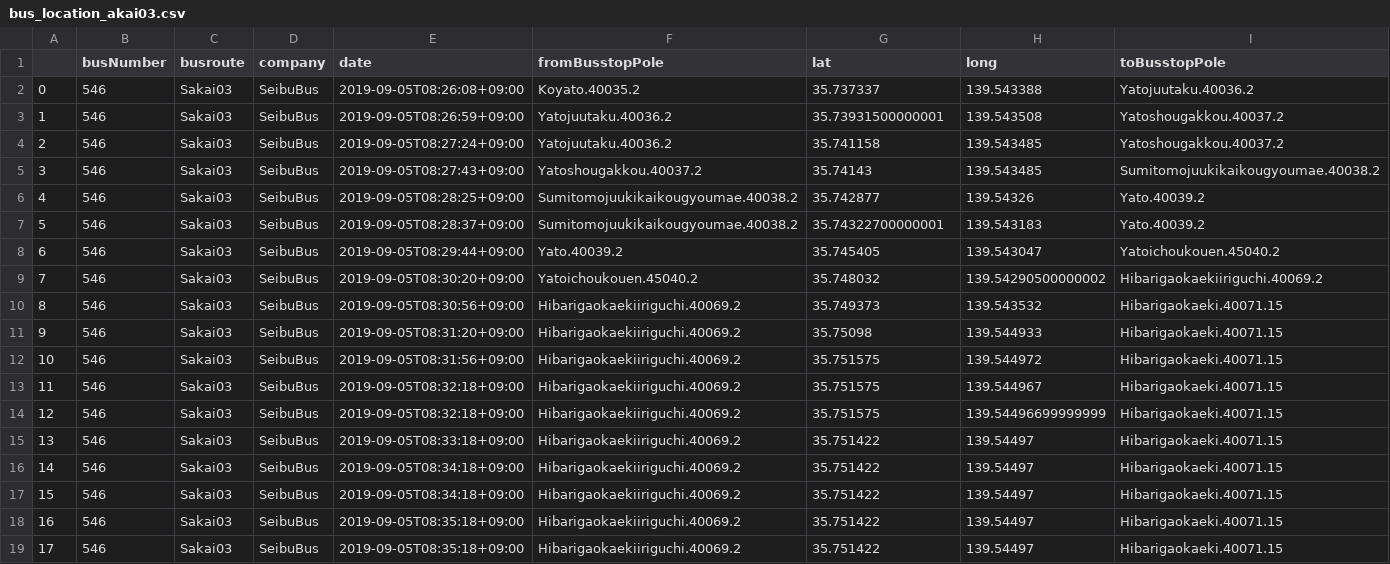
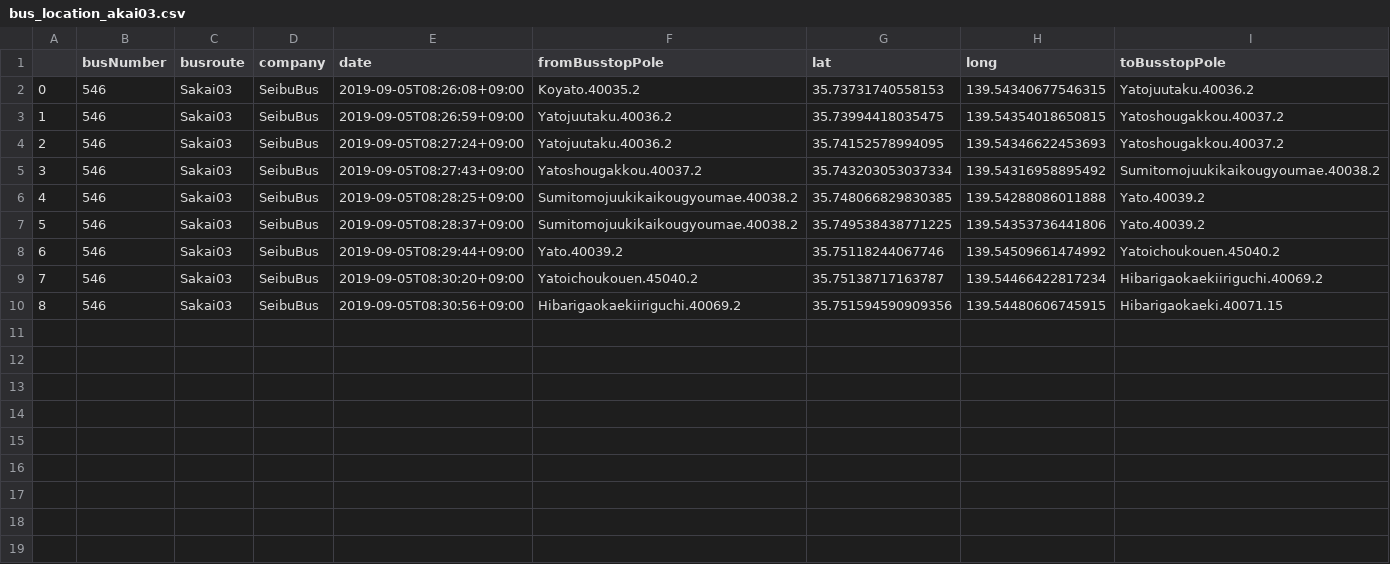
Before and after one commit to sarcastic555/comfort_transport, a CSV file: main/webapp/website/buslocation_data/bus_location_akai03.csv, drawn as a sheet.

Commit message:
akai03

```diff
--- a/main/webapp/website/buslocation_data/bus_location_akai03.csv
+++ b/main/webapp/website/buslocation_data/bus_location_akai03.csv
@@ -1,19 +1,10 @@
 ,busNumber,busroute,company,date,fromBusstopPole,lat,long,toBusstopPole
-0,546,Sakai03,SeibuBus,2019-09-05T08:26:08+09:00,Koyato.40035.2,35.737337,139.543388,Yatojuutaku.40036.2
-1,546,Sakai03,SeibuBus,2019-09-05T08:26:59+09:00,Yatojuutaku.40036.2,35.73931500000001,139.543508,Yatoshougakkou.40037.2
-2,546,Sakai03,SeibuBus,2019-09-05T08:27:24+09:00,Yatojuutaku.40036.2,35.741158,139.543485,Yatoshougakkou.40037.2
-3,546,Sakai03,SeibuBus,2019-09-05T08:27:43+09:00,Yatoshougakkou.40037.2,35.74143,139.543485,Sumitomojuukikaikougyoumae.40038.2
-4,546,Sakai03,SeibuBus,2019-09-05T08:28:25+09:00,Sumitomojuukikaikougyoumae.40038.2,35.742877,139.54326,Yato.40039.2
-5,546,Sakai03,SeibuBus,2019-09-05T08:28:37+09:00,Sumitomojuukikaikougyoumae.40038.2,35.74322700000001,139.543183,Yato.40039.2
-6,546,Sakai03,SeibuBus,2019-09-05T08:29:44+09:00,Yato.40039.2,35.745405,139.543047,Yatoichoukouen.45040.2
-7,546,Sakai03,SeibuBus,2019-09-05T08:30:20+09:00,Yatoichoukouen.45040.2,35.748032,139.54290500000002,Hibarigaokaekiiriguchi.40069.2
-8,546,Sakai03,SeibuBus,2019-09-05T08:30:56+09:00,Hibarigaokaekiiriguchi.40069.2,35.749373,139.543532,Hibarigaokaeki.40071.15
-9,546,Sakai03,SeibuBus,2019-09-05T08:31:20+09:00,Hibarigaokaekiiriguchi.40069.2,35.75098,139.544933,Hibarigaokaeki.40071.15
-10,546,Sakai03,SeibuBus,2019-09-05T08:31:56+09:00,Hibarigaokaekiiriguchi.40069.2,35.751575,139.544972,Hibarigaokaeki.40071.15
-11,546,Sakai03,SeibuBus,2019-09-05T08:32:18+09:00,Hibarigaokaekiiriguchi.40069.2,35.751575,139.544967,Hibarigaokaeki.40071.15
-12,546,Sakai03,SeibuBus,2019-09-05T08:32:18+09:00,Hibarigaokaekiiriguchi.40069.2,35.751575,139.54496699999999,Hibarigaokaeki.40071.15
-13,546,Sakai03,SeibuBus,2019-09-05T08:33:18+09:00,Hibarigaokaekiiriguchi.40069.2,35.751422,139.54497,Hibarigaokaeki.40071.15
-14,546,Sakai03,SeibuBus,2019-09-05T08:34:18+09:00,Hibarigaokaekiiriguchi.40069.2,35.751422,139.54497,Hibarigaokaeki.40071.15
-15,546,Sakai03,SeibuBus,2019-09-05T08:34:18+09:00,Hibarigaokaekiiriguchi.40069.2,35.751422,139.54497,Hibarigaokaeki.40071.15
-16,546,Sakai03,SeibuBus,2019-09-05T08:35:18+09:00,Hibarigaokaekiiriguchi.40069.2,35.751422,139.54497,Hibarigaokaeki.40071.15
-17,546,Sakai03,SeibuBus,2019-09-05T08:35:18+09:00,Hibarigaokaekiiriguchi.40069.2,35.751422,139.54497,Hibarigaokaeki.40071.15
+0,546,Sakai03,SeibuBus,2019-09-05T08:26:08+09:00,Koyato.40035.2,35.73731740558153,139.54340677546315,Yatojuutaku.40036.2
+1,546,Sakai03,SeibuBus,2019-09-05T08:26:59+09:00,Yatojuutaku.40036.2,35.73994418035475,139.54354018650815,Yatoshougakkou.40037.2
+2,546,Sakai03,SeibuBus,2019-09-05T08:27:24+09:00,Yatojuutaku.40036.2,35.74152578994095,139.54346622453693,Yatoshougakkou.40037.2
+3,546,Sakai03,SeibuBus,2019-09-05T08:27:43+09:00,Yatoshougakkou.40037.2,35.743203053037334,139.54316958895492,Sumitomojuukikaikougyoumae.40038.2
+4,546,Sakai03,SeibuBus,2019-09-05T08:28:25+09:00,Sumitomojuukikaikougyoumae.40038.2,35.748066829830385,139.54288086011888,Yato.40039.2
+5,546,Sakai03,SeibuBus,2019-09-05T08:28:37+09:00,Sumitomojuukikaikougyoumae.40038.2,35.749538438771225,139.54353736441806,Yato.40039.2
+6,546,Sakai03,SeibuBus,2019-09-05T08:29:44+09:00,Yato.40039.2,35.75118244067746,139.54509661474992,Yatoichoukouen.45040.2
+7,546,Sakai03,SeibuBus,2019-09-05T08:30:20+09:00,Yatoichoukouen.45040.2,35.75138717163787,139.54466422817234,Hibarigaokaekiiriguchi.40069.2
+8,546,Sakai03,SeibuBus,2019-09-05T08:30:56+09:00,Hibarigaokaekiiriguchi.40069.2,35.751594590909356,139.54480606745915,Hibarigaokaeki.40071.15
```
